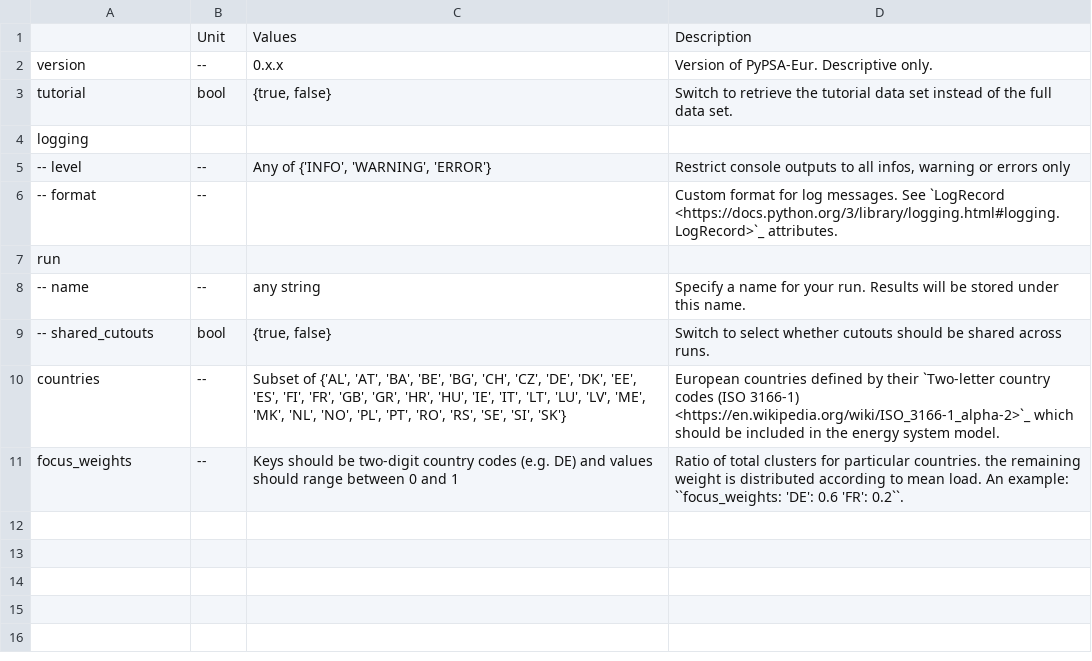
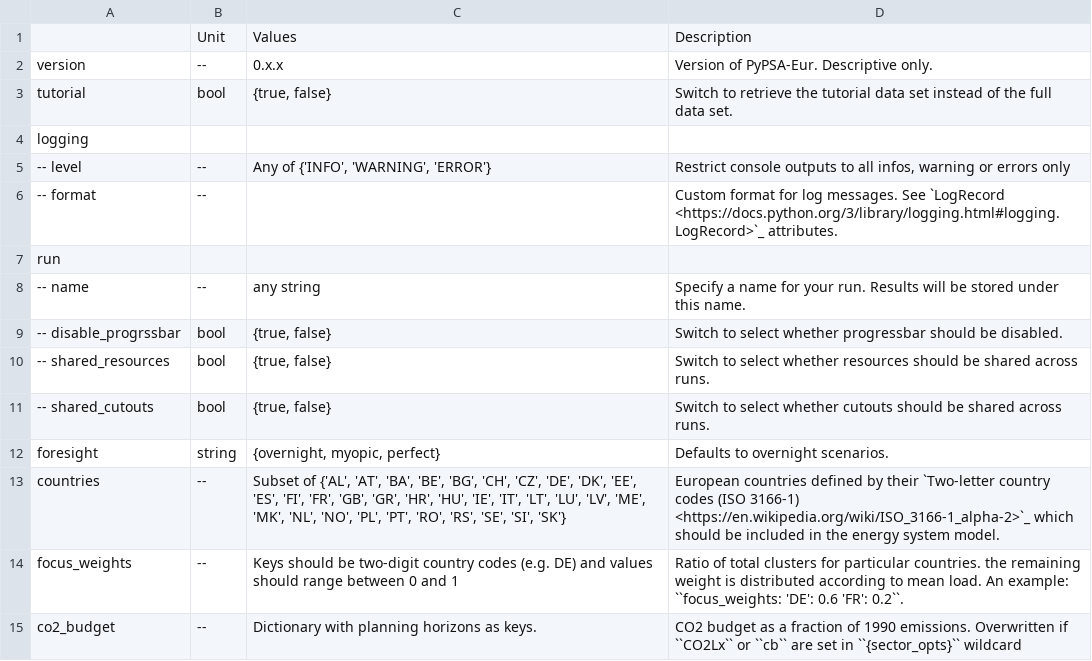
Before and after one commit to AGGM-AG/pypsa-at, a CSV file: doc/configtables/toplevel.csv, drawn as a sheet.

Commit message:
docs: add release notes and document new config options

```diff
--- a/doc/configtables/toplevel.csv
+++ b/doc/configtables/toplevel.csv
@@ -8,4 +8,8 @@ run,,,
 -- name,--,"any string","Specify a name for your run. Results will be stored under this name."
+-- disable_progrssbar,bool,"{true, false}","Switch to select whether progressbar should be disabled."
+-- shared_resources,bool,"{true, false}","Switch to select whether resources should be shared across runs."
 -- shared_cutouts,bool,"{true, false}","Switch to select whether cutouts should be shared across runs."
+foresight,string,"{overnight, myopic, perfect}","Defaults to overnight scenarios."
 countries,--,"Subset of {'AL', 'AT', 'BA', 'BE', 'BG', 'CH', 'CZ', 'DE', 'DK', 'EE', 'ES', 'FI', 'FR', 'GB', 'GR', 'HR', 'HU', 'IE', 'IT', 'LT', 'LU', 'LV', 'ME', 'MK', 'NL', 'NO', 'PL', 'PT', 'RO', 'RS', 'SE', 'SI', 'SK'}","European countries defined by their `Two-letter country codes (ISO 3166-1) <https://en.wikipedia.org/wiki/ISO_3166-1_alpha-2>`_ which should be included in the energy system model."
 focus_weights,--,"Keys should be two-digit country codes (e.g. DE) and values should range between 0 and 1","Ratio of total clusters for particular countries. the remaining weight is distributed according to mean load. An example: ``focus_weights: 'DE': 0.6 'FR': 0.2``."
+co2_budget,--,"Dictionary with planning horizons as keys.","CO2 budget as a fraction of 1990 emissions. Overwritten if ``CO2Lx`` or ``cb`` are set in ``{sector_opts}`` wildcard"
```
Also changed, not shown: doc/configtables/enable.csv, doc/configtables/solving.csv, 1 other file.
